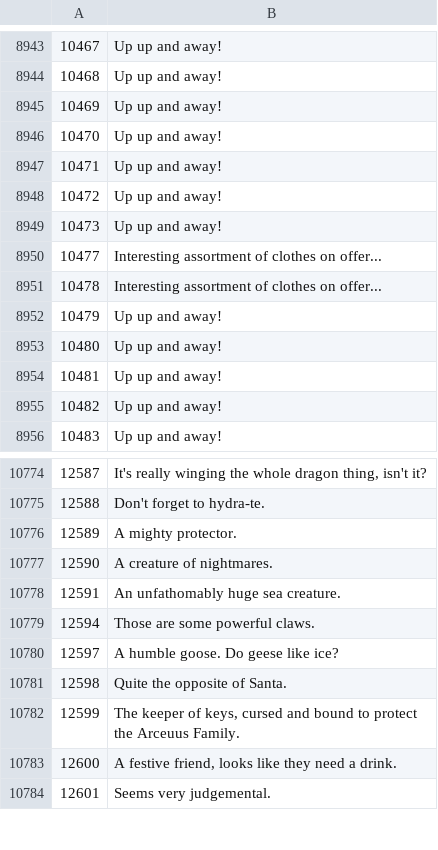
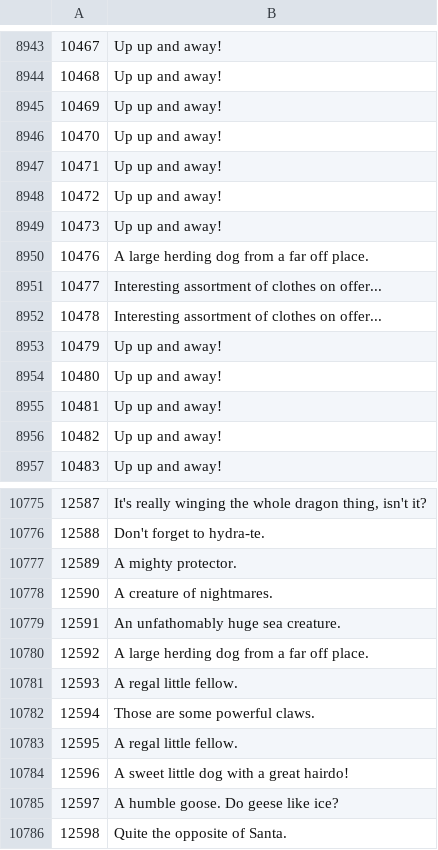
Before and after one commit to Joshua-F/osrs-examines, a CSV file: npcs.csv, drawn as a sheet; only a part is shown, gaps mark what is left out; the shorter side is filled out with more unchanged rows; addresses are those after the commit; the diff covers the shown part only; the diff names each change by its address in the sheet, - before the commit and + after, or states it on an @@ line.

```diff
--- a/npcs.csv
+++ b/npcs.csv
+row 8950: 10476 | A large herding dog from a far off place.
@@ column A renumbered in row 10780 @@
-B10780: Those are some powerful claws.
+B10780: A large herding dog from a far off place.
+row 10781: 12593 | A regal little fellow.
+row 10782: 12594 | Those are some powerful claws.
+row 10783: 12595 | A regal little fellow.
+row 10784: 12596 | A sweet little dog with a great hairdo!
```
Also changed, not shown: 47 added rows elsewhere in this file, objs.csv, 1 other file.
